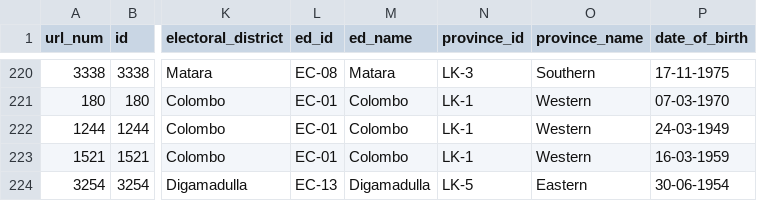
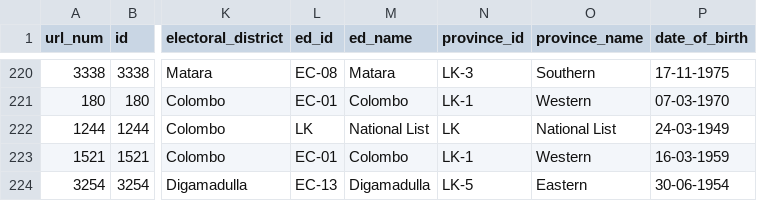
Before and after one commit to nuuuwan/parliament_lk, a TSV file: expanded_mp_list.tsv, drawn as a sheet; only a part is shown, gaps mark what is left out; the diff names each change by its address in the sheet, - before the commit and + after, or states it on an @@ line.

Commit message:
[expand_mps] 20220507-134244

```diff
--- a/expanded_mp_list.tsv
+++ b/expanded_mp_list.tsv
-L222 (ed_id): EC-01
+L222 (ed_id): LK
-M222 (ed_name): Colombo
+M222 (ed_name): National List
-N222 (province_id): LK-1
+N222 (province_id): LK
-O222 (province_name): Western
+O222 (province_name): National List
```
Also changed, not shown: 1 other file.
